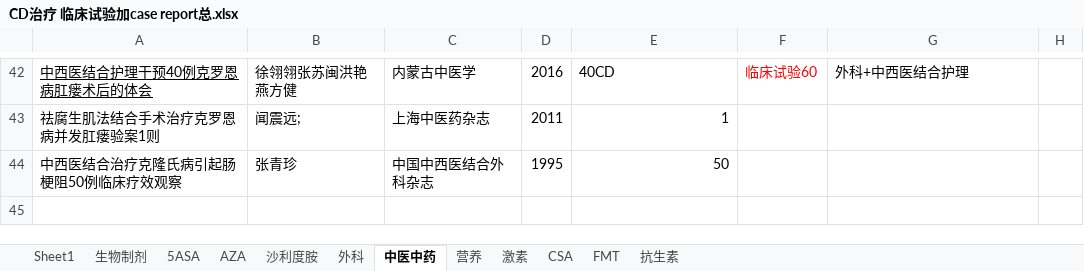
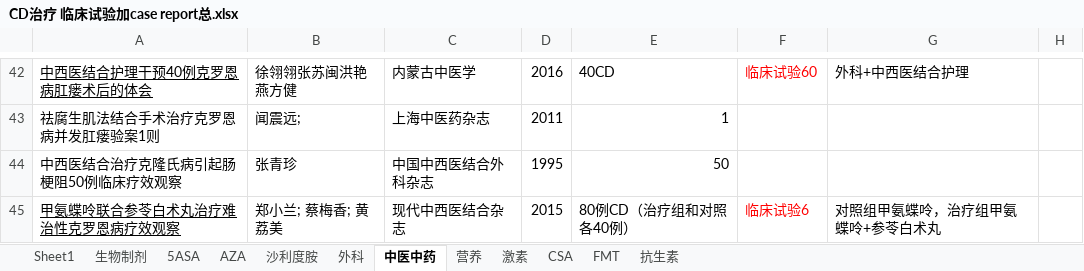
Before and after one commit to minzhu1929/-, an Excel workbook: CD治疗 临床试验加case report总.xlsx, sheet 中医中药, drawn as a sheet; only a part is shown, gaps mark what is left out; values as stored, in another font and other column widths than the file's, no borders; charts and pictures and conditional formats not drawn; the diff names each change by its address in the sheet, - before the commit and + after, or states it on an @@ line.

```diff
--- a/CD治疗 临床试验加case report总.xlsx (sheet 中医中药)
+++ b/CD治疗 临床试验加case report总.xlsx (sheet 中医中药)
+row 45: 甲氨蝶呤联合参苓白术丸治疗难治性克罗恩病疗效观察 | 郑小兰; 蔡梅香; 黄荔美 | 现代中西医结合杂志 | 2015 | 80例CD（治疗组和对照各40例） | 临床试验6 | 对照组甲氨蝶呤，治疗组甲氨蝶呤+参苓白术丸
```
Also changed, not shown: sheet Sheet1, sheet AZA, sheet 5ASA, sheet 营养, sheet 生物制剂, sheet 抗生素, 1 more sheet, charts or pictures.
